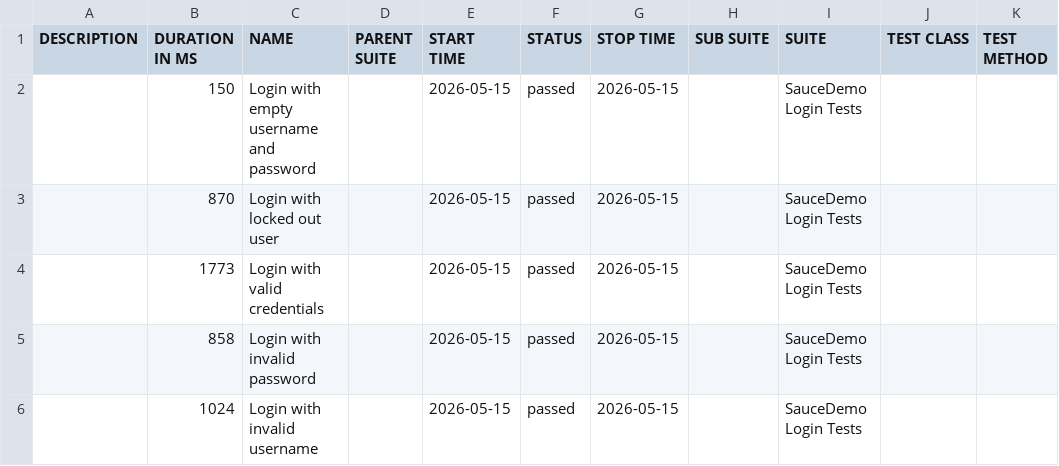
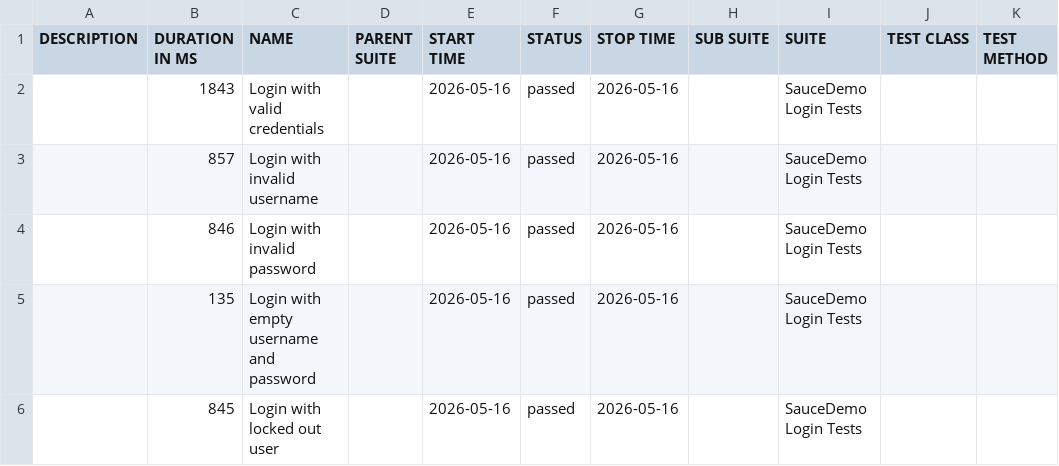
Before and after one commit to ParasOli/saucedemo-ui-automation, a CSV file: data/suites.csv, drawn as a sheet.

```diff
--- a/data/suites.csv
+++ b/data/suites.csv
@@ -1,6 +1,6 @@
 "DESCRIPTION","DURATION IN MS","NAME","PARENT SUITE","START TIME","STATUS","STOP TIME","SUB SUITE","SUITE","TEST CLASS","TEST METHOD"
-"","150","Login with empty username and password","","2026-05-15","passed","2026-05-15","","SauceDemo Login Tests","",""
-"","870","Login with locked out user","","2026-05-15","passed","2026-05-15","","SauceDemo Login Tests","",""
-"","1773","Login with valid credentials","","2026-05-15","passed","2026-05-15","","SauceDemo Login Tests","",""
-"","858","Login with invalid password","","2026-05-15","passed","2026-05-15","","SauceDemo Login Tests","",""
-"","1024","Login with invalid username","","2026-05-15","passed","2026-05-15","","SauceDemo Login Tests","",""
+"","1843","Login with valid credentials","","2026-05-16","passed","2026-05-16","","SauceDemo Login Tests","",""
+"","857","Login with invalid username","","2026-05-16","passed","2026-05-16","","SauceDemo Login Tests","",""
+"","846","Login with invalid password","","2026-05-16","passed","2026-05-16","","SauceDemo Login Tests","",""
+"","135","Login with empty username and password","","2026-05-16","passed","2026-05-16","","SauceDemo Login Tests","",""
+"","845","Login with locked out user","","2026-05-16","passed","2026-05-16","","SauceDemo Login Tests","",""
```
Also changed, not shown: 24 other files.
